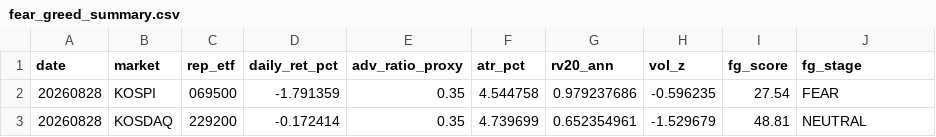
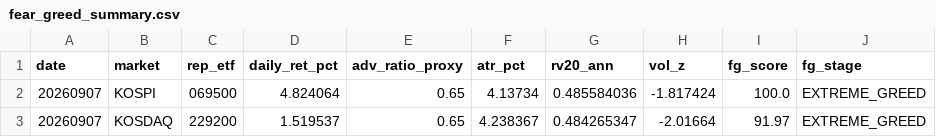
Before and after one commit to jsinvest/dashboard, a CSV file: market-analysis/fear_greed_summary.csv, drawn as a sheet.

```diff
--- a/market-analysis/fear_greed_summary.csv
+++ b/market-analysis/fear_greed_summary.csv
@@ -1,3 +1,3 @@
 date,market,rep_etf,daily_ret_pct,adv_ratio_proxy,atr_pct,rv20_ann,vol_z,fg_score,fg_stage
-20260828,KOSPI,069500,-1.791359,0.35,4.544758,0.979237686,-0.596235,27.54,FEAR
-20260828,KOSDAQ,229200,-0.172414,0.35,4.739699,0.652354961,-1.529679,48.81,NEUTRAL
+20260907,KOSPI,069500,4.824064,0.65,4.13734,0.485584036,-1.817424,100.0,EXTREME_GREED
+20260907,KOSDAQ,229200,1.519537,0.65,4.238367,0.484265347,-2.01664,91.97,EXTREME_GREED
```
Also changed, not shown: market-analysis/kosdaq_adr.csv, market-analysis/kospi_adr.csv, 28 other files.
